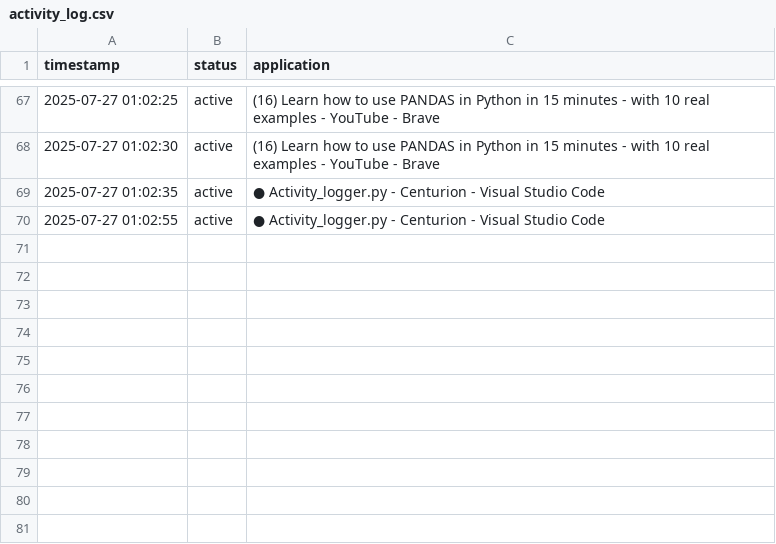
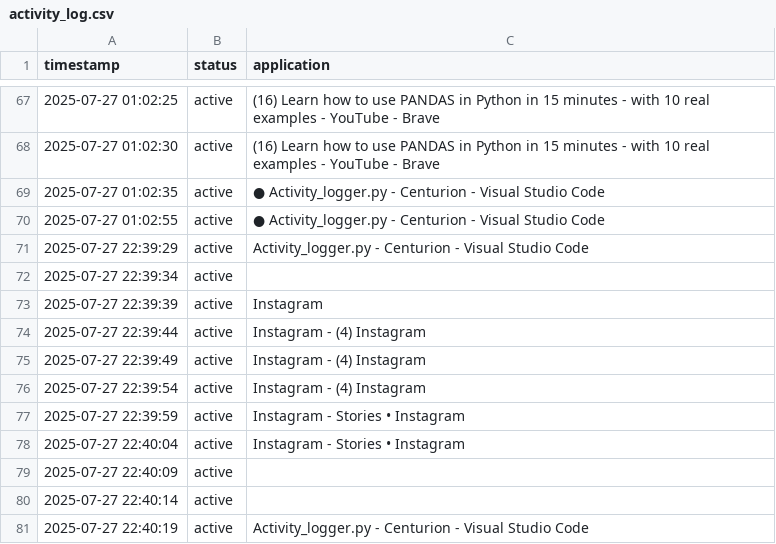
Before and after one commit to Induchoodan8546/Centurion, a CSV file: activity_log.csv, drawn as a sheet; only a part is shown, gaps mark what is left out; the diff names each change by its address in the sheet, - before the commit and + after, or states it on an @@ line.

```diff
--- a/activity_log.csv
+++ b/activity_log.csv
+row 71: 2025-07-27 22:39:29 | active | Activity_logger.py - Centurion - Visual Studio Code
+row 72: 2025-07-27 22:39:34 | active
+row 73: 2025-07-27 22:39:39 | active | Instagram
+row 74: 2025-07-27 22:39:44 | active | Instagram - (4) Instagram
+row 75: 2025-07-27 22:39:49 | active | Instagram - (4) Instagram
+row 76: 2025-07-27 22:39:54 | active | Instagram - (4) Instagram
+row 77: 2025-07-27 22:39:59 | active | Instagram - Stories • Instagram
+row 78: 2025-07-27 22:40:04 | active | Instagram - Stories • Instagram
+row 79: 2025-07-27 22:40:09 | active
+row 80: 2025-07-27 22:40:14 | active
+row 81: 2025-07-27 22:40:19 | active | Activity_logger.py - Centurion - Visual Studio Code
```
Also changed, not shown: 1 other file.
